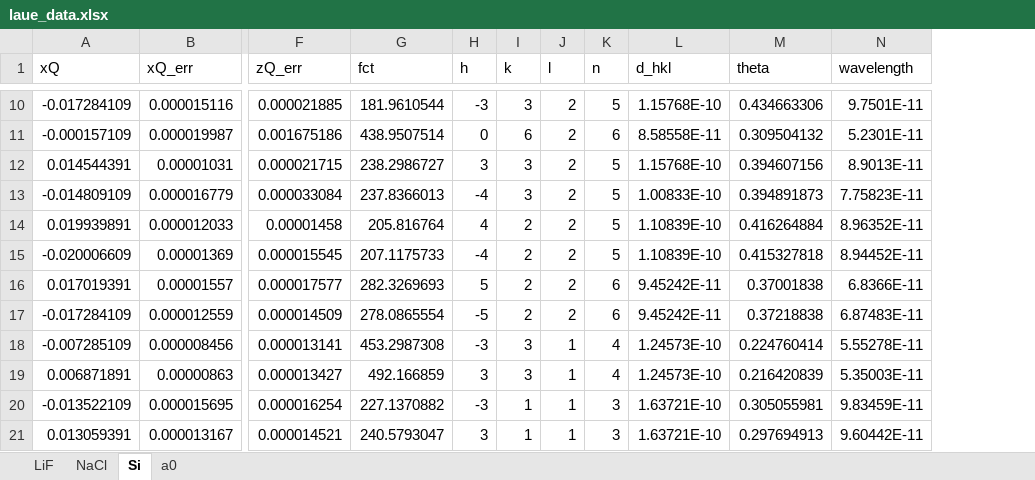
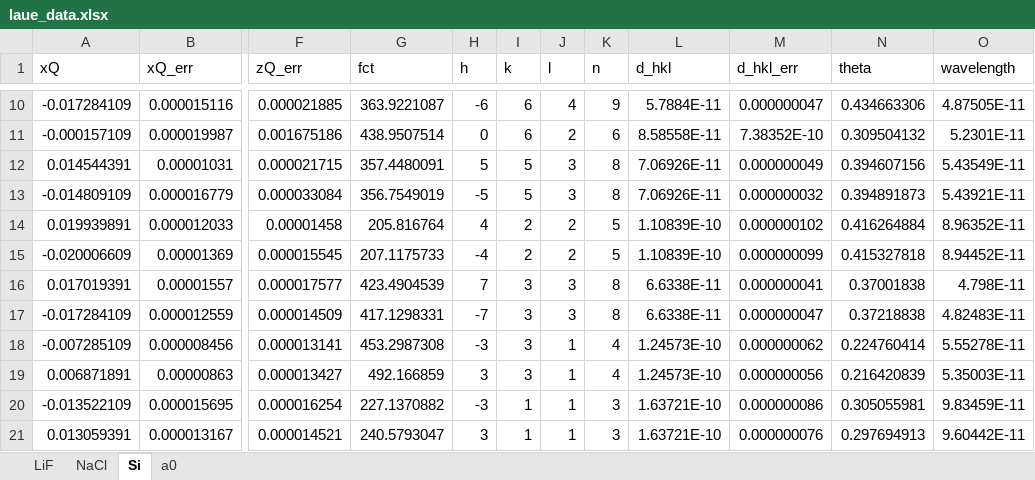
Before and after one commit to GeremyMichaud/H24_Laue, an Excel workbook: laue_data.xlsx, sheet Si, drawn as a sheet; only a part is shown, gaps mark what is left out; values as stored, in another font and other column widths than the file's, no borders; addresses are those after the commit; the diff covers the shown part only; the diff names each change by its address in the sheet, - before the commit and + after, or states it on an @@ line.

```diff
--- a/laue_data.xlsx (sheet Si)
+++ b/laue_data.xlsx (sheet Si)
+column M (d_hkl_err), rows 10-21: 0.000000047 | 7.38352E-10 | 0.000000049 | 0.000000032 | 0.000000102 | 0.000000099 | 0.000000041 | 0.000000047 | 0.000000062 | 0.000000056 | 0.000000086 | 0.000000076
-G10 (fct): 181.9610544
+G10 (fct): 363.9221087
-H10 (h): -3
+H10 (h): -6
-I10 (k): 3
+I10 (k): 6
-J10 (l): 2
+J10 (l): 4
-K10 (n): 5
+K10 (n): 9
-L10 (d_hkl): 1.15768E-10
+L10 (d_hkl): 5.7884E-11
-O10 (wavelength): 9.7501E-11
+O10 (wavelength): 4.87505E-11
-G12 (fct): 238.2986727
+G12 (fct): 357.4480091
-H12 (h): 3
+H12 (h): 5
-I12:I13 (k): 3
+I12:I13 (k): 5
-J12:J13 (l): 2
+J12:J13 (l): 3
-K12:K13 (n): 5
+K12:K13 (n): 8
-L12 (d_hkl): 1.15768E-10
+L12 (d_hkl): 7.06926E-11
-O12 (wavelength): 8.9013E-11
+O12 (wavelength): 5.43549E-11
-G13 (fct): 237.8366013
+G13 (fct): 356.7549019
-H13 (h): -4
+H13 (h): -5
-L13 (d_hkl): 1.00833E-10
+L13 (d_hkl): 7.06926E-11
-O13 (wavelength): 7.75823E-11
+O13 (wavelength): 5.43921E-11
-G16 (fct): 282.3269693
+G16 (fct): 423.4904539
-H16 (h): 5
+H16 (h): 7
-I16:I17 (k): 2
+I16:I17 (k): 3
-J16:J17 (l): 2
+J16:J17 (l): 3
-K16:K17 (n): 6
+K16:K17 (n): 8
-L16:L17 (d_hkl): 9.45242E-11
+L16:L17 (d_hkl): 6.6338E-11
-O16 (wavelength): 6.8366E-11
+O16 (wavelength): 4.798E-11
-G17 (fct): 278.0865554
+G17 (fct): 417.1298331
-H17 (h): -5
+H17 (h): -7
-O17 (wavelength): 6.87483E-11
+O17 (wavelength): 4.82483E-11
```
Also changed, not shown: 112 edited cells elsewhere in this sheet, sheet LiF, sheet NaCl, sheet a0, 4 other files.
